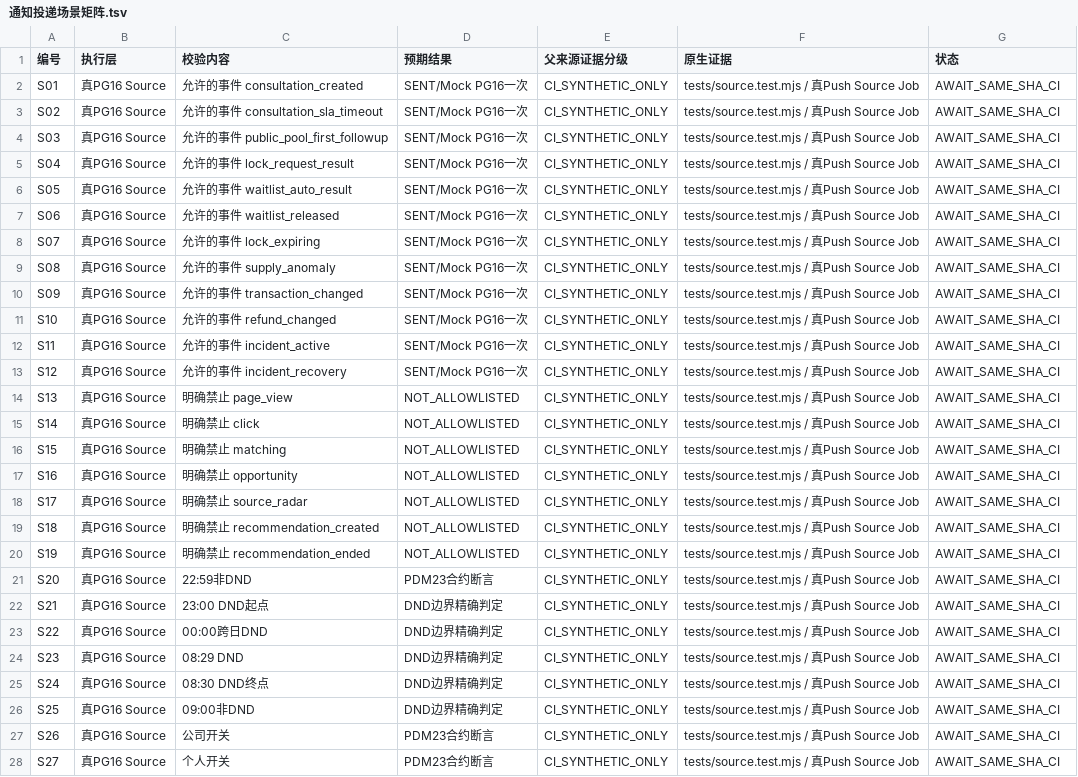
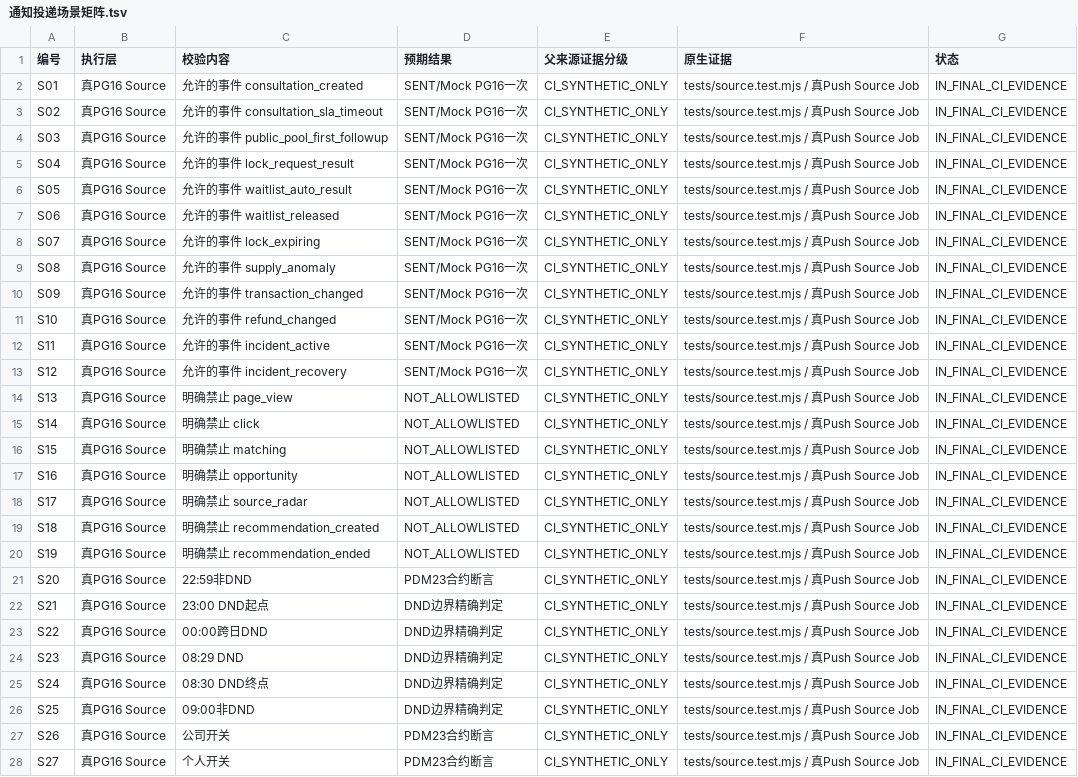
Before and after one commit to suzhe868-arch/mb, a TSV file: engineering/f07/notification-sla-incident-gate-ci/通知投递场景矩阵.tsv, drawn as a sheet; only a part is shown; the diff covers the shown part only; the diff names each change by its address in the sheet, - before the commit and + after, or states it on an @@ line.

Commit message:
F07-4：矩阵扩展真实冻结F03父会话10项负证，累计85场景

```diff
--- a/engineering/f07/notification-sla-incident-gate-ci/通知投递场景矩阵.tsv
+++ b/engineering/f07/notification-sla-incident-gate-ci/通知投递场景矩阵.tsv
-G2:G28 (状态): AWAIT_SAME_SHA_CI
+G2:G28 (状态): IN_FINAL_CI_EVIDENCE
```
Also changed, not shown: 10 added rows and 48 edited cells elsewhere in this file.
